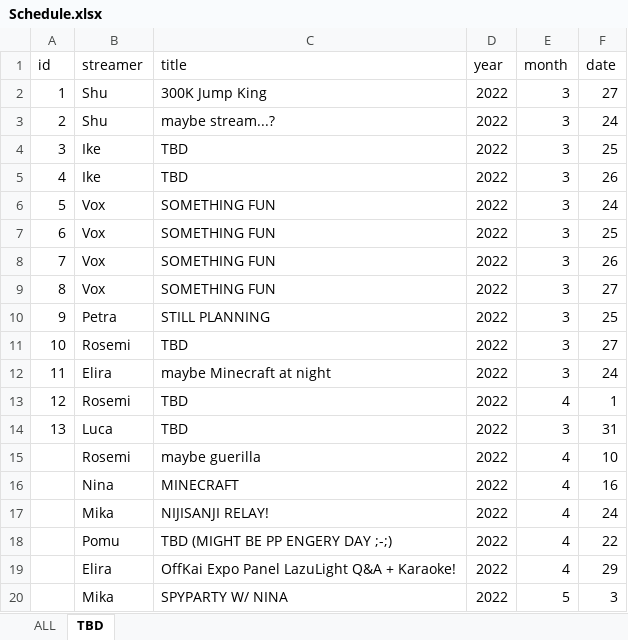
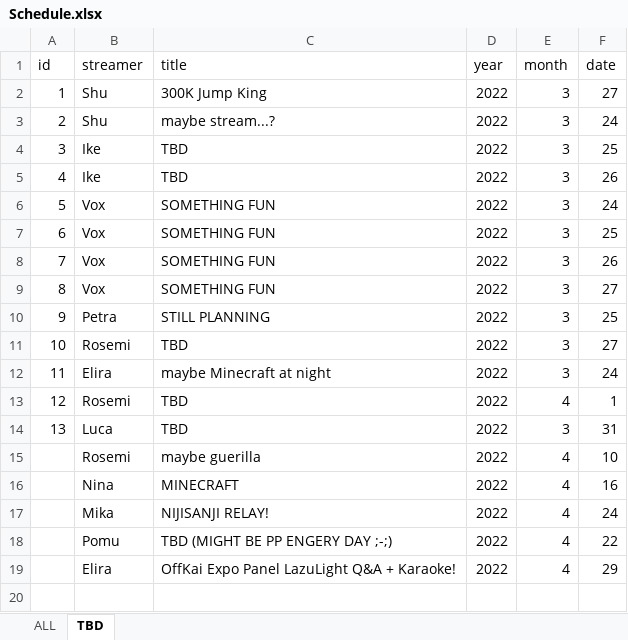
Before and after one commit to v4724/nijisanji-schedule, an Excel workbook: docs/assets/docs/Schedule.xlsx, sheet TBD, drawn as a sheet; values as stored, in another font and other column widths than the file's, no borders; charts and pictures not drawn; the diff names each change by its address in the sheet, - before the commit and + after, or states it on an @@ line.

```diff
--- a/docs/assets/docs/Schedule.xlsx (sheet TBD)
+++ b/docs/assets/docs/Schedule.xlsx (sheet TBD)
-row 20:  | Mika | SPYPARTY W/ NINA | 2022 | 5 | 3
```
Also changed, not shown: sheet ALL, formulas that keep their value, src/assets/docs/Schedule.xlsx, 6 other files.
